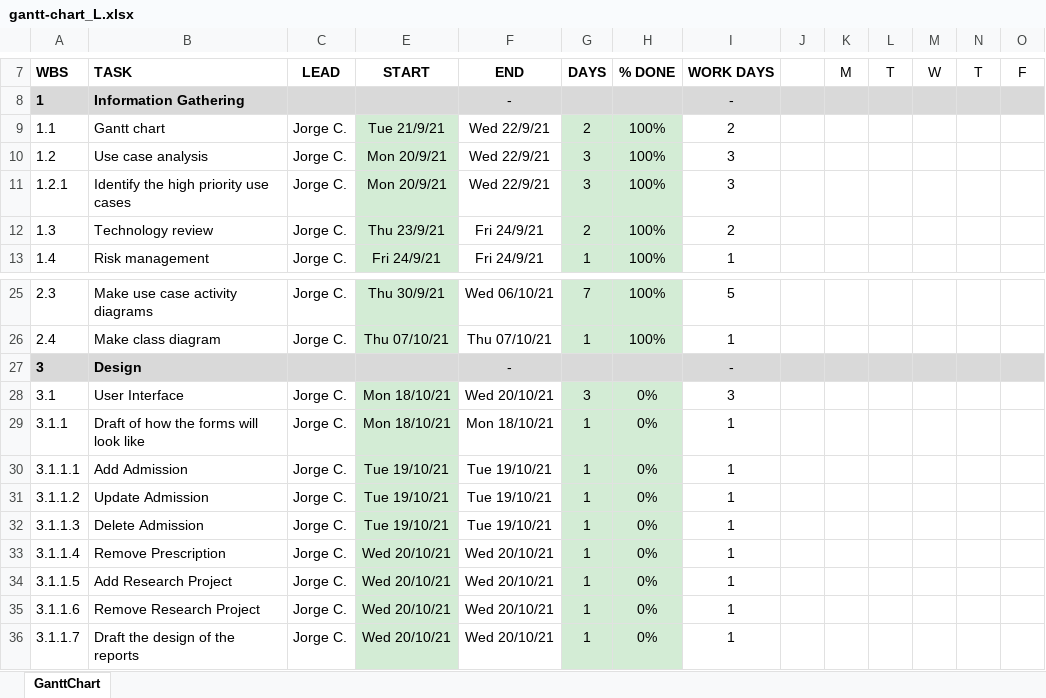
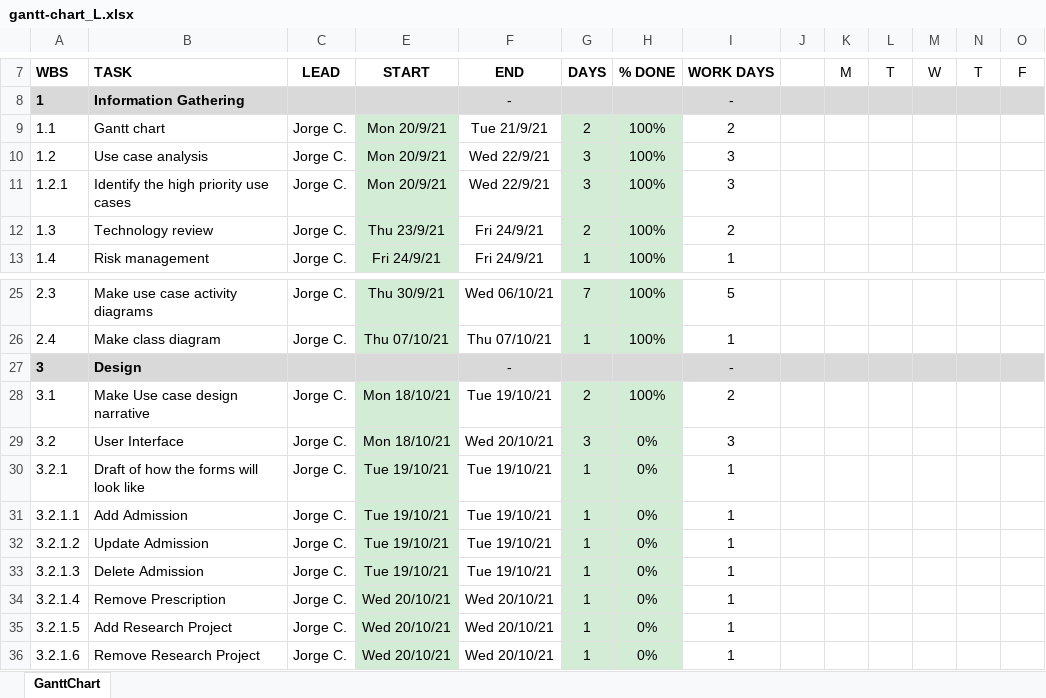
Before and after one commit to JorgeCampero/5607, an Excel workbook: gantt-chart_L.xlsx, sheet GanttChart, drawn as a sheet; only a part is shown, gaps mark what is left out; the shorter side is filled out with more unchanged rows; values as stored, in another font and other column widths than the file's, no borders; charts and pictures and conditional formats not drawn; addresses are those after the commit; rows hold the shown columns only; the diff names each change by its address in the sheet, - before the commit and + after, or states it on an @@ line.

```diff
--- a/gantt-chart_L.xlsx (sheet GanttChart)
+++ b/gantt-chart_L.xlsx (sheet GanttChart)
-E9: Tue 21/9/21
+E9: Mon 20/9/21
-F9: Wed 22/9/21
+F9: Tue 21/9/21
+row 28: 3.1 | Make Use case design narrative | Jorge C. | Mon 18/10/21 | Tue 19/10/21 | 2 | 100% | 2
@@ column A renumbered between rows 29 and 46 @@
-E30: Mon 18/10/21
+E30: Tue 19/10/21
-F30: Mon 18/10/21
+F30: Tue 19/10/21
```
Also changed, not shown: formulas that keep their value, 8 other files.
